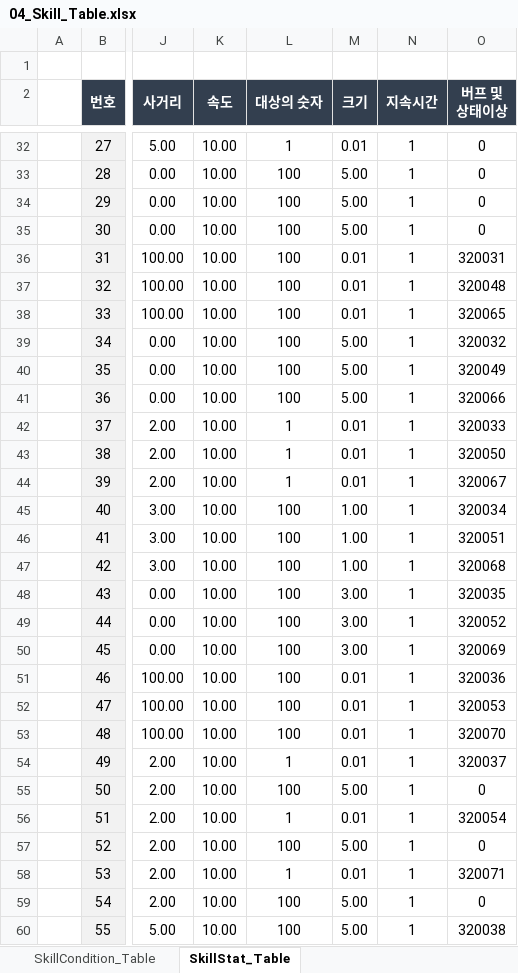
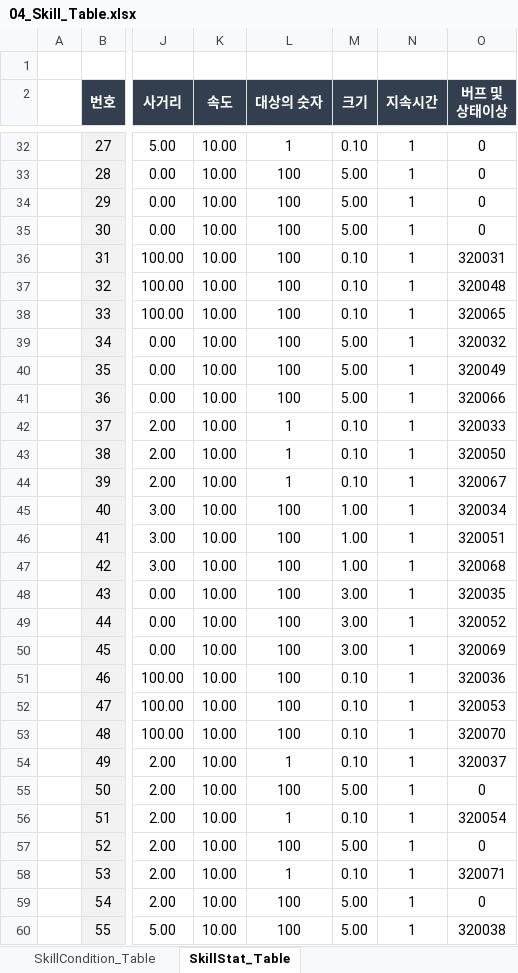
Before and after one commit to kimmk1533/DefensiveDungeon, an Excel workbook: Documents/Table_List/04_Skill_Table.xlsx, sheet SkillStat_Table, drawn as a sheet; only a part is shown, gaps mark what is left out; values as stored, in another font and other column widths than the file's, no borders; the diff covers the shown part only; the diff names each change by its address in the sheet, - before the commit and + after, or states it on an @@ line.

```diff
--- a/Documents/Table_List/04_Skill_Table.xlsx (sheet SkillStat_Table)
+++ b/Documents/Table_List/04_Skill_Table.xlsx (sheet SkillStat_Table)
-M32 (크기): 0.01
+M32 (크기): 0.10
-M36:M38 (크기): 0.01
+M36:M38 (크기): 0.10
-M42:M44 (크기): 0.01
+M42:M44 (크기): 0.10
-M51:M54 (크기): 0.01
+M51:M54 (크기): 0.10
-M56 (크기): 0.01
+M56 (크기): 0.10
-M58 (크기): 0.01
+M58 (크기): 0.10
```
Also changed, not shown: 53 edited cells elsewhere in this sheet, Documents/Table_List/05_BuffCC_Table.xlsx, 1 other file.
